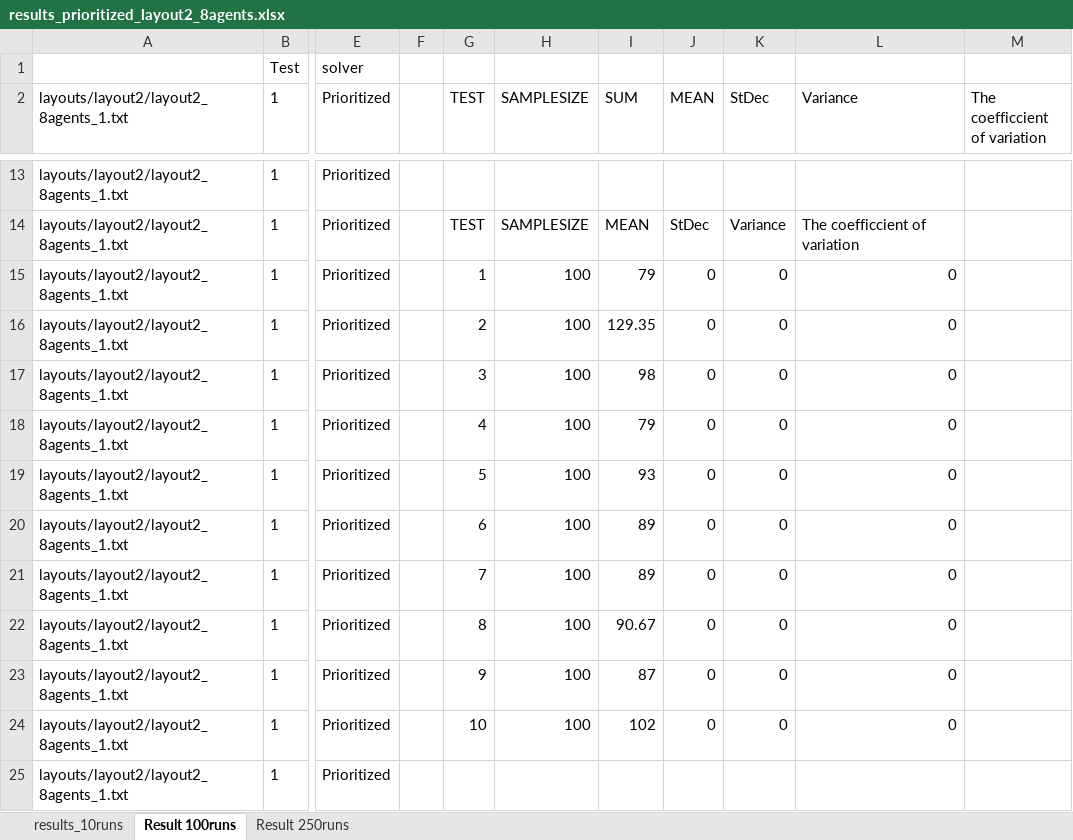
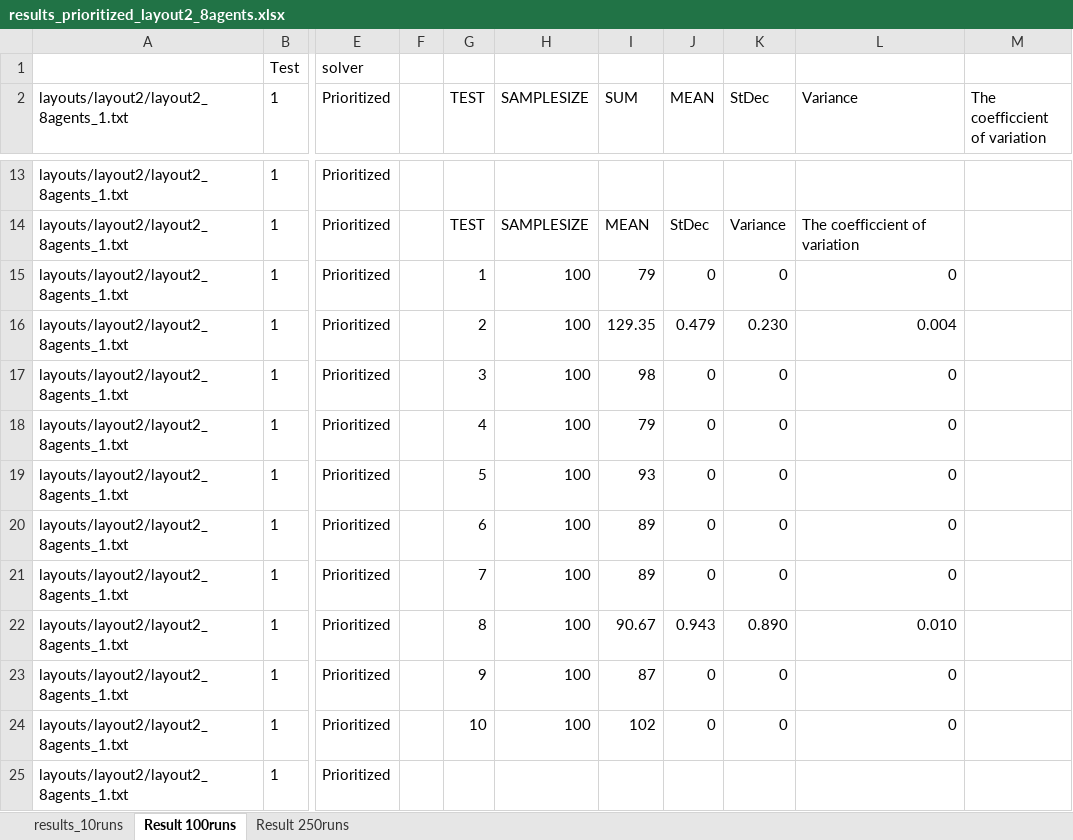
Before and after one commit to woutersouge/AE4422, an Excel workbook: results_prioritized_layout2_8agents.xlsx, sheet Result 100runs, drawn as a sheet; only a part is shown, gaps mark what is left out; values as stored, in another font and other column widths than the file's, no borders; the diff names each change by its address in the sheet, - before the commit and + after, or states it on an @@ line.

Commit message:
New Results

```diff
--- a/results_prioritized_layout2_8agents.xlsx (sheet Result 100runs)
+++ b/results_prioritized_layout2_8agents.xlsx (sheet Result 100runs)
-J16 (MEAN): 0
+J16 (MEAN): 0.479
-K16 (StDec): 0
+K16 (StDec): 0.230
-L16 (Variance): 0
+L16 (Variance): 0.004
-J22 (MEAN): 0
+J22 (MEAN): 0.943
-K22 (StDec): 0
+K22 (StDec): 0.890
-L22 (Variance): 0
+L22 (Variance): 0.010
```
Also changed, not shown: sheet Result 250runs, sheet results_10runs, formulas that keep their value, results_prioritized_layout3_8agents.xlsx, 2 other files.
